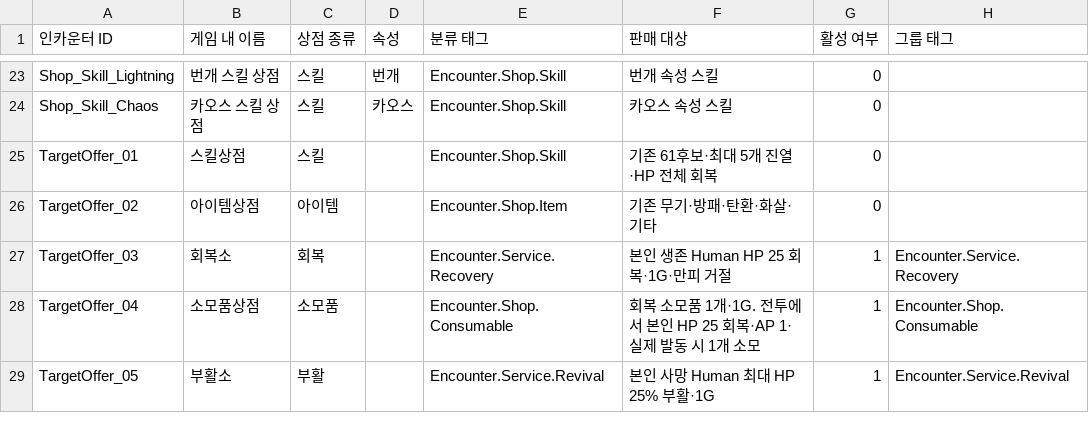
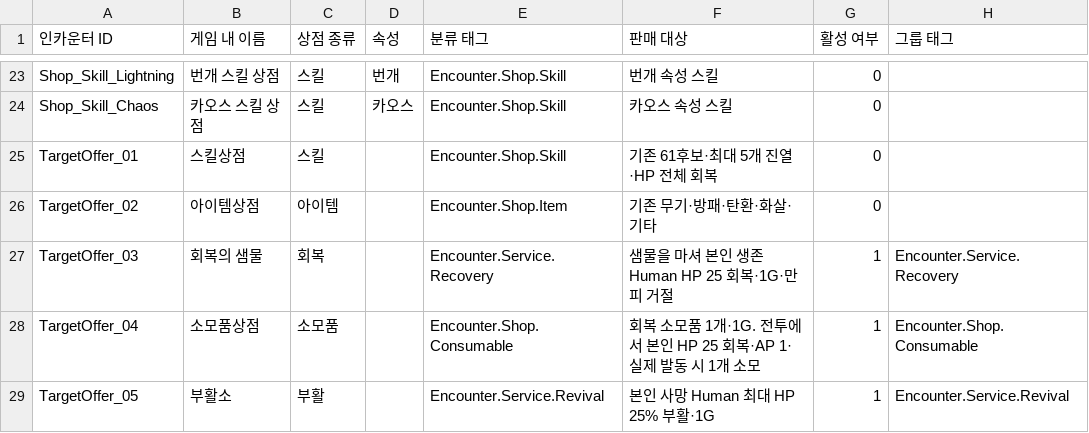
Before and after one commit to jaba001/ProjectA, a CSV file: DataCatalogs/ENCOUNTER_POOL.csv, drawn as a sheet; only a part is shown, gaps mark what is left out; the diff names each change by its address in the sheet, - before the commit and + after, or states it on an @@ line.

Commit message:
[codex] 상점 직업별 NPC와 회복의 샘물 구성
실제 인카운터 태그와 판매 상품 쿼리로 검 제작자·도적·궁수·마법사·방패 기사와 등급별 상인을 선택하도록 연결했다. 원본 캐릭터와 호환 대기 애니메이션·손 부착 무기를 직접 참조하고 회복소를 수반·수면·석상·식물의 회복의 샘물로 구성했다.

기존 저장 식별자·태그·상품 조건·등장 가중치·HP 25/1G와 거래 검증을 유지한다. 구명칭 표시 호환, 한영 문구, 생성 명세와 기준 문서를 갱신했다. 작업 시작 시 기존 미커밋 변경은 없었다.

검증: UE 5.8 Development Editor / Win64 최초 38.57초·최종 4.85초, 게임 타깃 27.97초 컴파일 성공. 원본 에셋 정적 검사 279개, 번역 1095개, 문서 링크 917개, CSV 조건·수치 보존 및 전체 스테이징 diff 검사를 통과했다. TODO 미완료 54개와 선택 7개를 보존했다.

게임·PIE·Unreal 자동화 테스트는 실행하지 않았다. 손 그립·샘물 수면·화면비별 패널 구도·Continue·2인 외형·회복 서비스의 사용자 작동 확인은 Docs/TODO.md 26절에 남긴다. 상세 근거는 Docs/HISTORY.md 9-54절과 Saved/Automation/NpcRoles_20261010에 기록했다.

```diff
--- a/DataCatalogs/ENCOUNTER_POOL.csv
+++ b/DataCatalogs/ENCOUNTER_POOL.csv
-B27 (게임 내 이름): 회복소
+B27 (게임 내 이름): 회복의 샘물
-F27 (판매 대상): 본인 생존 Human HP 25 회복·1G·만피 거절
+F27 (판매 대상): 샘물을 마셔 본인 생존 Human HP 25 회복·1G·만피 거절
```
Also changed, not shown: 23 other files.
